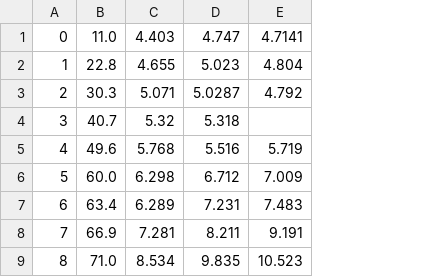
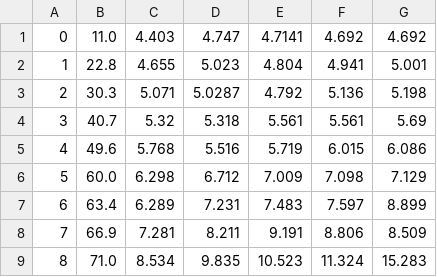
Before and after one commit to jcirce/pressure-rig-software, a CSV file: all-data/d205-all.csv, drawn as a sheet; only a part is shown; the diff names each change by its address in the sheet, - before the commit and + after, or states it on an @@ line.

Commit message:
all data

```diff
--- a/all-data/d205-all.csv
+++ b/all-data/d205-all.csv
+column F, rows 1-9: 4.692 | 4.941 | 5.136 | 5.561 | 6.015 | 7.098 | 7.597 | 8.806 | 11.324
+column G, rows 1-9: 4.692 | 5.001 | 5.198 | 5.69 | 6.086 | 7.129 | 8.899 | 8.509 | 15.283
-E4: (empty)
+E4: 5.561
```
Also changed, not shown: curvature-csv/s40k1-3.csv, 4 other files.
